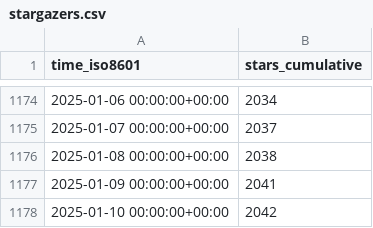
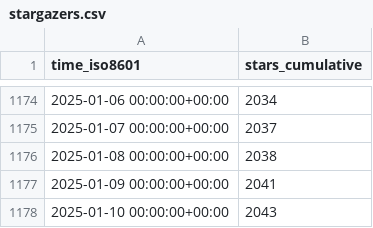
Before and after one commit to stack-of-tasks/gh-repo-stats, a CSV file: stack-of-tasks/pinocchio/ghrs-data/stargazers.csv, drawn as a sheet; only a part is shown, gaps mark what is left out.

```diff
--- a/stack-of-tasks/pinocchio/ghrs-data/stargazers.csv
+++ b/stack-of-tasks/pinocchio/ghrs-data/stargazers.csv
@@ -1177,2 +1177,2 @@ time_iso8601,stars_cumulative
 2025-01-09 00:00:00+00:00,2041
-2025-01-10 00:00:00+00:00,2042
+2025-01-10 00:00:00+00:00,2043
```
